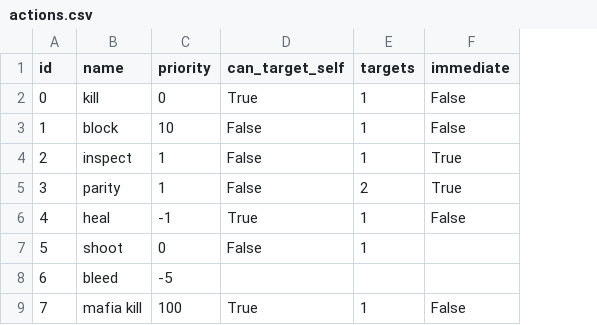
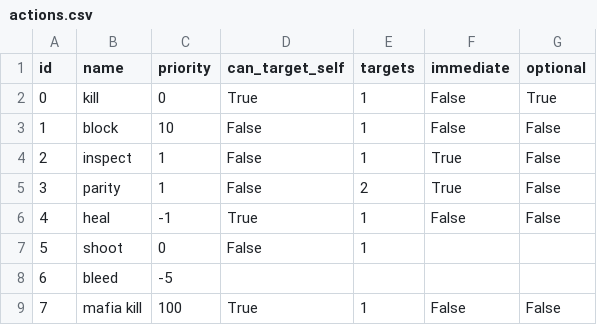
Before and after one commit to adhameer/mafia, a CSV file: mafia/models/actions.csv, drawn as a sheet; the diff names each change by its address in the sheet, - before the commit and + after, or states it on an @@ line.

Commit message:
Associate the optional property with actions instead of roles.

```diff
--- a/mafia/models/actions.csv
+++ b/mafia/models/actions.csv
+column G (optional), rows 2-9: True | False | False | False | False |  |  | False
```
Also changed, not shown: mafia/models/roles.csv, 2 other files.
